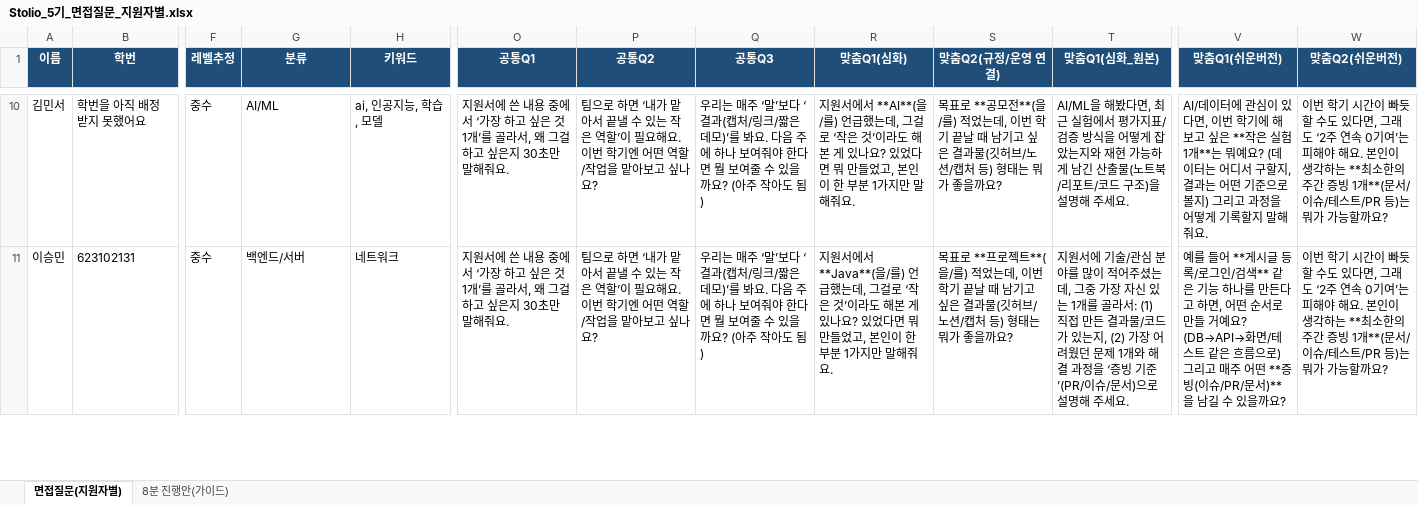
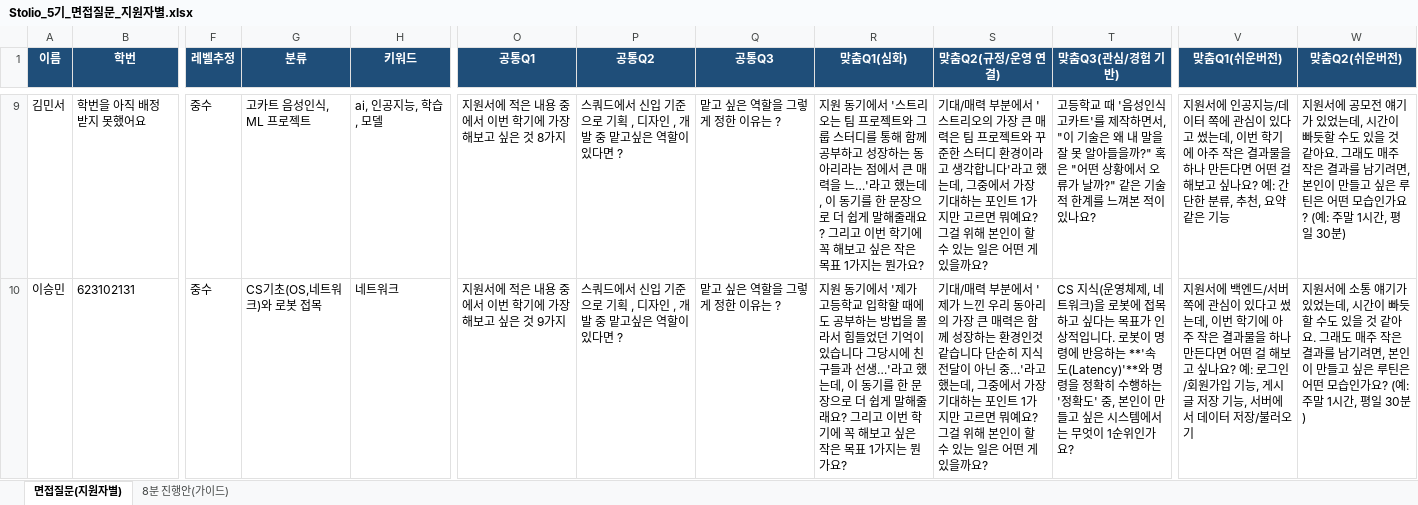
Before and after one commit to Kimuhwan/stolio-interview, an Excel workbook: Stolio_5기_면접질문_지원자별.xlsx, sheet 면접질문(지원자별), drawn as a sheet; only a part is shown, gaps mark what is left out; values as stored, in another font and other column widths than the file's, no borders; conditional formats not drawn; addresses are those after the commit; the diff covers the shown part only; the diff names each change by its address in the sheet, - before the commit and + after, or states it on an @@ line.

Commit message:
면접질문 변경

```diff
--- a/Stolio_5기_면접질문_지원자별.xlsx (sheet 면접질문(지원자별))
+++ b/Stolio_5기_면접질문_지원자별.xlsx (sheet 면접질문(지원자별))
-T1: 맞춤Q1(심화_원본)
+T1: 맞춤Q3(관심/경험 기반)
-G9 (분류): AI/ML
+G9 (분류): 고카트 음성인식, ML 프로젝트
-O9 (공통Q1): …원서에 쓴 내용 중에서 ‘가장 하고 싶은 것 1개’를 골라서, 왜 그걸 하고 싶은지 30초만 말해줘요.
+O9 (공통Q1): …원서에 적은 내용 중에서 이번 학기에 가장 해보고 싶은 것 8가지
-P9:P10 (공통Q2): 팀으로 하면 ‘내가 맡아서 끝낼 수 있는 작은 역할’이 필요해요. 이번 학기엔 어떤 역할/작업을 맡아보고 싶나요?
+P9:P10 (공통Q2): 스쿼드에서 신입 기준으로 기획 , 디자인 , 개발 중 맡고싶은 역할이 있다면 ?
-Q9:Q10 (공통Q3): 우리는 매주 ‘말’보다 ‘결과(캡처/링크/짧은 데모)’를 봐요. 다음 주에 하나 보여줘야 한다면 뭘 보여줄 수 있을까요? (아주 작아도 됨)
+Q9:Q10 (공통Q3): 맡고 싶은 역할을 그렇게 정한 이유는 ?
-R9 (맞춤Q1(심화)): 지원서에서 **AI**(을/를) 언급했는데, 그걸로 ‘작은 것’이라도 해본 게 있나요? 있었다면 뭐 만들었고, 본인이 한 부분 1가지만 말해줘요.
+R9 (맞춤Q1(심화)): 지원 동기에서 '스트리오는 팀 프로젝트와 그룹 스터디를 통해 함께 공부하고 성장하는 동아리라는 점에서 큰 매력을 느…'라고 했는데, 이 동기를 한 문장으로 더 쉽게 말해줄래요? 그리고 이번 학기에 꼭 해보고 싶은 작은 목표 1가지는 뭔가요?
-S9 (맞춤Q2(규정/운영 연결)): 목표로 **공모전**(을/를) 적었는데, 이번 학기 끝날 때 남기고 싶은 결과물(깃허브/노션/캡처 등) 형태는 뭐가 좋을까요?
+S9 (맞춤Q2(규정/운영 연결)): 기대/매력 부분에서 '스트리오의 가장 큰 매력은 팀 프로젝트와 꾸준한 스터디 환경이라고 생각합니다'라고 했는데, 그중에서 가장 기대하는 포인트 1가지만 고르면 뭐예요? 그걸 위해 본인이 할 수 있는 일은 어떤 게 있을까요?
-T9 (맞춤Q3(관심/경험 기반)): AI/ML을 해봤다면, 최근 실험에서 평가지표/검증 방식을 어떻게 잡았는지와 재현 가능하게 남긴 산출물(노트북/리포트/코드 구조)을 설명해 주세요.
+T9 (맞춤Q3(관심/경험 기반)): 고등학교 때 '음성인식 고카트'를 제작하면서, "이 기술은 왜 내 말을 잘 못 알아들을까?" 혹은 "어떤 상황에서 오류가 날까?" 같은 기술적 한계를 느껴본 적이 있나요?
-V9 (맞춤Q1(쉬운버전)): AI/데이터에 관심이 있다면, 이번 학기에 해보고 싶은 **작은 실험 1개**는 뭐예요? (데이터는 어디서 구할지, 결과는 어떤 기준으로 볼지) 그리고 과정을 어떻게 기록할지 말해줘요.
+V9 (맞춤Q1(쉬운버전)): 지원서에 인공지능/데이터 쪽에 관심이 있다고 썼는데, 이번 학기에 아주 작은 결과물을 하나 만든다면 어떤 걸 해보고 싶나요? 예: 간단한 분류, 추천, 요약 같은 기능
-W9 (맞춤Q2(쉬운버전)): 이번 학기 시간이 빠듯할 수도 있다면, 그래도 ‘2주 연속 0기여’는 피해야 해요. 본인이 생각하는 **최소한의 주간 증빙 1개**(문서/이슈/테스트/PR 등)는 뭐가 가능할까요?
+W9 (맞춤Q2(쉬운버전)): 지원서에 공모전 얘기가 있었는데, 시간이 빠듯할 수도 있을 것 같아요. 그래도 매주 작은 결과를 남기려면, 본인이 만들고 싶은 루틴은 어떤 모습인가요? (예: 주말 1시간, 평일 30분)
-G10 (분류): 백엔드/서버
+G10 (분류): CS기초(OS,네트워크)와 로봇 접목
-O10 (공통Q1): …원서에 쓴 내용 중에서 ‘가장 하고 싶은 것 1개’를 골라서, 왜 그걸 하고 싶은지 30초만 말해줘요.
+O10 (공통Q1): …원서에 적은 내용 중에서 이번 학기에 가장 해보고 싶은 것 9가지
-R10 (맞춤Q1(심화)): 지원서에서 **Java**(을/를) 언급했는데, 그걸로 ‘작은 것’이라도 해본 게 있나요? 있었다면 뭐 만들었고, 본인이 한 부분 1가지만 말해줘요.
+R10 (맞춤Q1(심화)): 지원 동기에서 '제가 고등학교 입학할 때에도 공부하는 방법을 몰라서 힘들었던 기억이 있습니다 그당시에 친구들과 선생…'라고 했는데, 이 동기를 한 문장으로 더 쉽게 말해줄래요? 그리고 이번 학기에 꼭 해보고 싶은 작은 목표 1가지는 뭔가요?
-S10 (맞춤Q2(규정/운영 연결)): 목표로 **프로젝트**(을/를) 적었는데, 이번 학기 끝날 때 남기고 싶은 결과물(깃허브/노션/캡처 등) 형태는 뭐가 좋을까요?
+S10 (맞춤Q2(규정/운영 연결)): 기대/매력 부분에서 '제가 느낀 우리 동아리의 가장 큰 매력은 함께 성장하는 환경인것 같습니다 단순히 지식전달이 아닌 중…'라고 했는데, 그중에서 가장 기대하는 포인트 1가지만 고르면 뭐예요? 그걸 위해 본인이 할 수 있는 일은 어떤 게 있을까요?
-T10 (맞춤Q3(관심/경험 기반)): 지원서에 기술/관심 분야를 많이 적어주셨는데, 그중 가장 자신 있는 1개를 골라서: (1) 직접 만든 결과물/코드가 있는지, (2) 가장 어려웠던 문제 1개와 해결 과정을 ‘증빙 기준’(PR/이슈/문서)으로 설명해 주세요.
+T10 (맞춤Q3(관심/경험 기반)): CS 지식(운영체제, 네트워크)을 로봇에 접목하고 싶다는 목표가 인상적입니다. 로봇이 명령에 반응하는 **'속도(Latency)'**와 명령을 정확히 수행하는 '정확도' 중, 본인이 만들고 싶은 시스템에서는 무엇이 1순위인가요?
-V10 (맞춤Q1(쉬운버전)): 예를 들어 **게시글 등록/로그인/검색** 같은 기능 하나를 만든다고 하면, 어떤 순서로 만들 거예요? (DB→API→화면/테스트 같은 흐름으로) 그리고 매주 어떤 **증빙(이슈/PR/문서)**을 남길 수 있을까요?
+V10 (맞춤Q1(쉬운버전)): 지원서에 백엔드/서버 쪽에 관심이 있다고 썼는데, 이번 학기에 아주 작은 결과물을 하나 만든다면 어떤 걸 해보고 싶나요? 예: 로그인/회원가입 기능, 게시글 저장 기능, 서버에서 데이터 저장/불러오기
-W10 (맞춤Q2(쉬운버전)): 이번 학기 시간이 빠듯할 수도 있다면, 그래도 ‘2주 연속 0기여’는 피해야 해요. 본인이 생각하는 **최소한의 주간 증빙 1개**(문서/이슈/테스트/PR 등)는 뭐가 가능할까요?
+W10 (맞춤Q2(쉬운버전)): 지원서에 소통 얘기가 있었는데, 시간이 빠듯할 수도 있을 것 같아요. 그래도 매주 작은 결과를 남기려면, 본인이 만들고 싶은 루틴은 어떤 모습인가요? (예: 주말 1시간, 평일 30분)
```
Also changed, not shown: 1 removed row and 420 edited cells elsewhere in this sheet, 3 other files.
